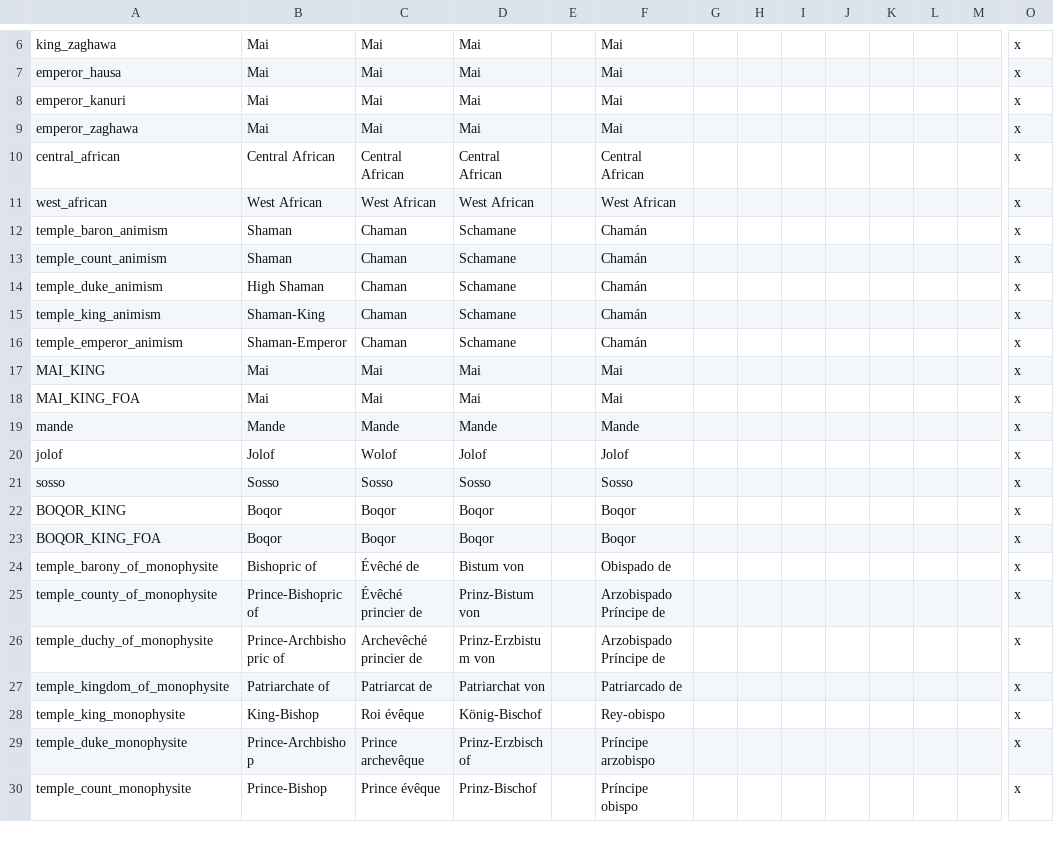
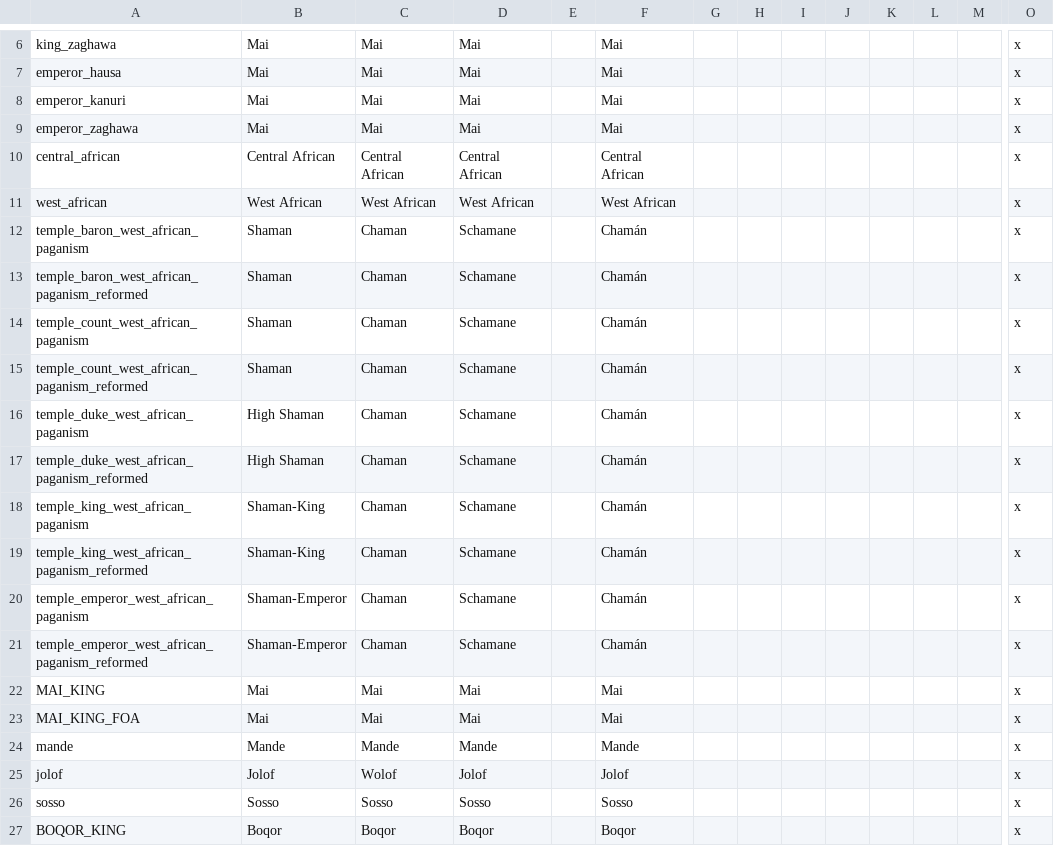
Before and after one commit to Meneth/PB-git, a CSV file: ProjectBalance/localisation/FTTK_Cultures.csv, drawn as a sheet; only a part is shown, gaps mark what is left out; the shorter side is filled out with more unchanged rows; addresses are those after the commit; rows hold the shown columns only; the diff names each change by its address in the sheet, - before the commit and + after, or states it on an @@ line.

Commit message:
Localisation for West African Pagan clergy

```diff
--- a/ProjectBalance/localisation/FTTK_Cultures.csv
+++ b/ProjectBalance/localisation/FTTK_Cultures.csv
-A12: temple_baron_animism
+A12: temple_baron_west_african_paganism
+row 13: temple_baron_west_african_paganism_reformed | Shaman | Chaman | Schamane |  | Chamán |  |  |  |  |  |  |  | x
-A14: temple_count_animism
+A14: temple_count_west_african_paganism
+row 15: temple_count_west_african_paganism_reformed | Shaman | Chaman | Schamane |  | Chamán |  |  |  |  |  |  |  | x
-A16: temple_duke_animism
+A16: temple_duke_west_african_paganism
+row 17: temple_duke_west_african_paganism_reformed | High Shaman | Chaman | Schamane |  | Chamán |  |  |  |  |  |  |  | x
-A18: temple_king_animism
+A18: temple_king_west_african_paganism
+row 19: temple_king_west_african_paganism_reformed | Shaman-King | Chaman | Schamane |  | Chamán |  |  |  |  |  |  |  | x
-A20: temple_emperor_animism
+A20: temple_emperor_west_african_paganism
+row 21: temple_emperor_west_african_paganism_reformed | Shaman-Emperor | Chaman | Schamane |  | Chamán |  |  |  |  |  |  |  | x
```
Also changed, not shown: 1 other file.
